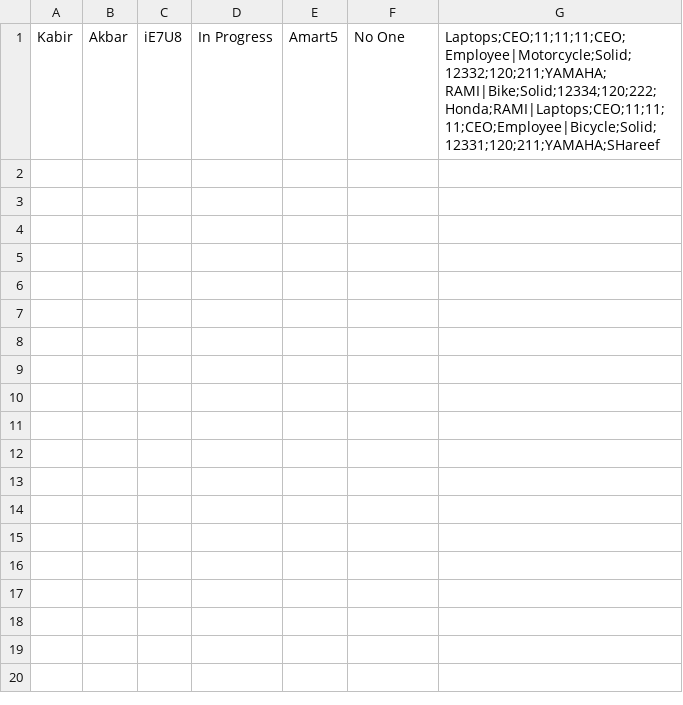
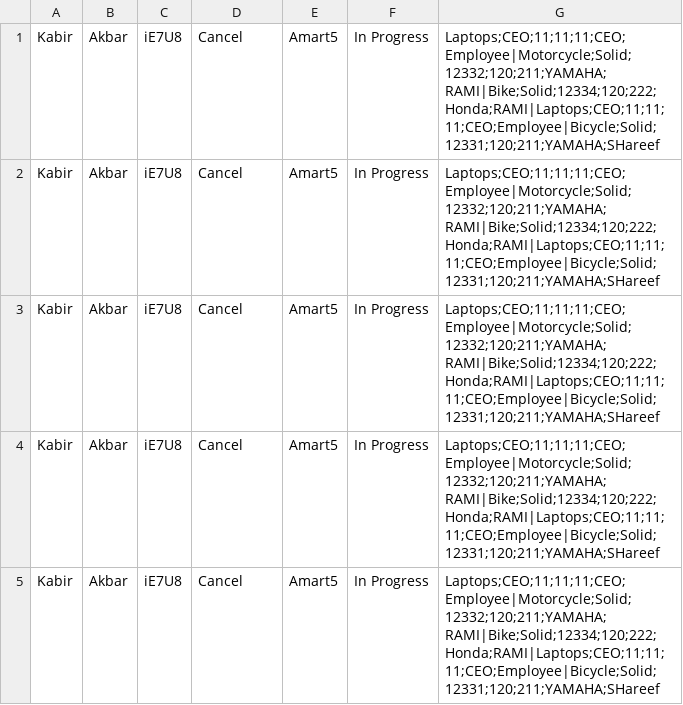
Before and after one commit to hamadhassan/Merchant-Monetary-System, a CSV file: Application/Merchant Monetary System/bin/Debug/Orders.csv, drawn as a sheet.

```diff
--- a/Application/Merchant Monetary System/bin/Debug/Orders.csv
+++ b/Application/Merchant Monetary System/bin/Debug/Orders.csv
@@ -1 +1,5 @@
-Kabir,Akbar,iE7U8,In Progress,Amart5,No One,Laptops;CEO;11;11;11;CEO;Employee|Motorcycle;Solid;12332;120;211;YAMAHA;RAMI|Bike;Solid;12334;120;222;Honda;RAMI|Laptops;CEO;11;11;11;CEO;Employee|Bicycle;Solid;12331;120;211;YAMAHA;SHareef
+Kabir,Akbar,iE7U8,Cancel,Amart5,In Progress,Laptops;CEO;11;11;11;CEO;Employee|Motorcycle;Solid;12332;120;211;YAMAHA;RAMI|Bike;Solid;12334;120;222;Honda;RAMI|Laptops;CEO;11;11;11;CEO;Employee|Bicycle;Solid;12331;120;211;YAMAHA;SHareef
+Kabir,Akbar,iE7U8,Cancel,Amart5,In Progress,Laptops;CEO;11;11;11;CEO;Employee|Motorcycle;Solid;12332;120;211;YAMAHA;RAMI|Bike;Solid;12334;120;222;Honda;RAMI|Laptops;CEO;11;11;11;CEO;Employee|Bicycle;Solid;12331;120;211;YAMAHA;SHareef
+Kabir,Akbar,iE7U8,Cancel,Amart5,In Progress,Laptops;CEO;11;11;11;CEO;Employee|Motorcycle;Solid;12332;120;211;YAMAHA;RAMI|Bike;Solid;12334;120;222;Honda;RAMI|Laptops;CEO;11;11;11;CEO;Employee|Bicycle;Solid;12331;120;211;YAMAHA;SHareef
+Kabir,Akbar,iE7U8,Cancel,Amart5,In Progress,Laptops;CEO;11;11;11;CEO;Employee|Motorcycle;Solid;12332;120;211;YAMAHA;RAMI|Bike;Solid;12334;120;222;Honda;RAMI|Laptops;CEO;11;11;11;CEO;Employee|Bicycle;Solid;12331;120;211;YAMAHA;SHareef
+Kabir,Akbar,iE7U8,Cancel,Amart5,In Progress,Laptops;CEO;11;11;11;CEO;Employee|Motorcycle;Solid;12332;120;211;YAMAHA;RAMI|Bike;Solid;12334;120;222;Honda;RAMI|Laptops;CEO;11;11;11;CEO;Employee|Bicycle;Solid;12331;120;211;YAMAHA;SHareef
```
Also changed, not shown: Application/Merchant Monetary System/bin/Debug/Users.csv, 23 other files.
